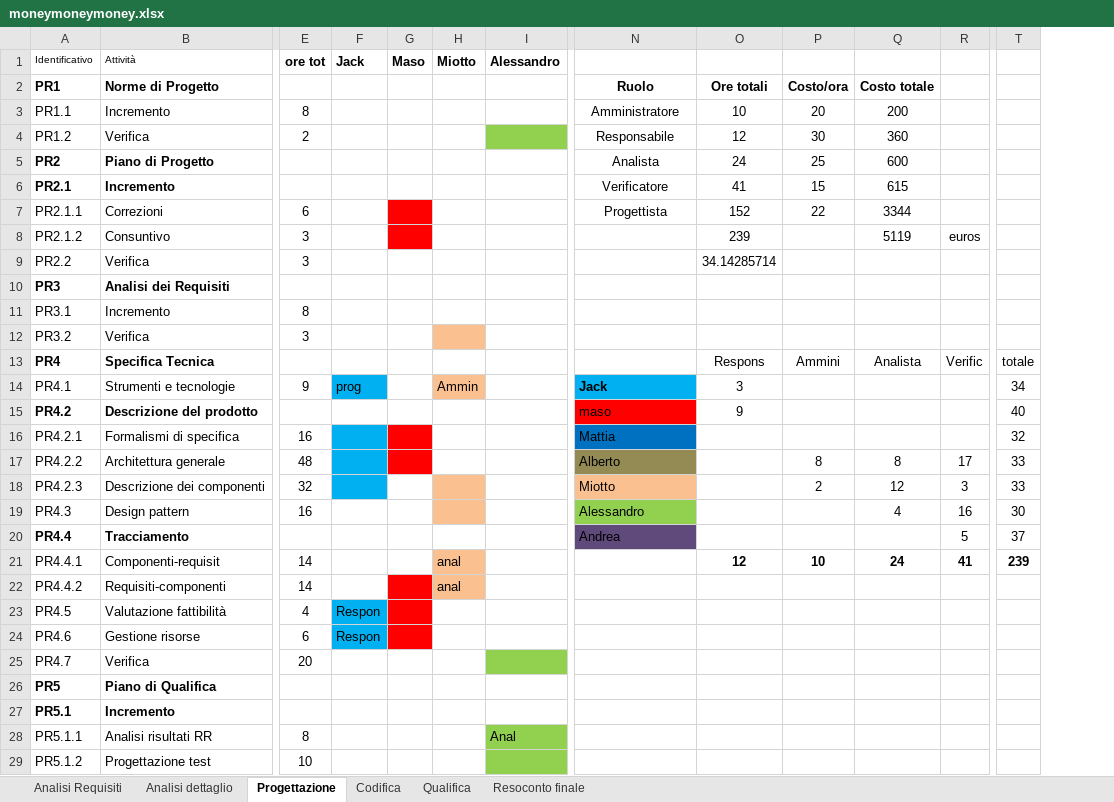
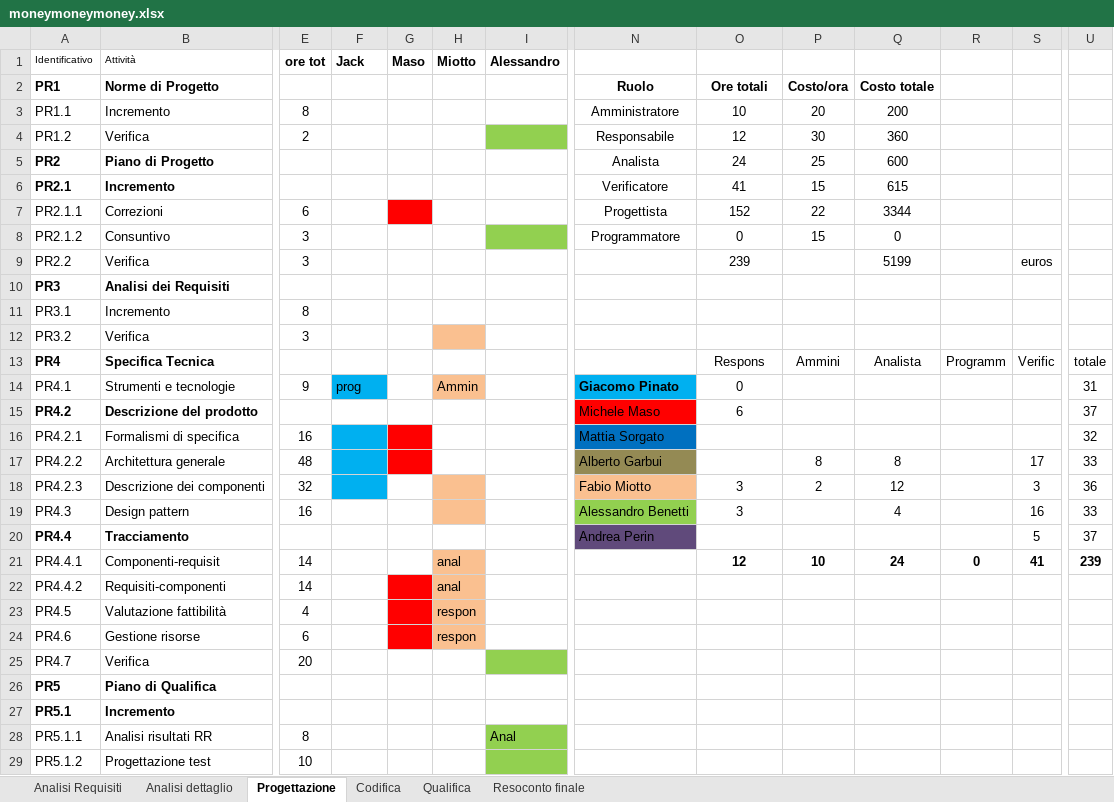
Before and after one commit to gPinato/ApertureProject, an Excel workbook: SWE/Documentazione/moneymoneymoney.xlsx, sheet Progettazione, drawn as a sheet; only a part is shown, gaps mark what is left out; values as stored, in another font and other column widths than the file's, no borders; charts and pictures not drawn; addresses are those after the commit; the diff names each change by its address in the sheet, - before the commit and + after, or states it on an @@ line.

```diff
--- a/SWE/Documentazione/moneymoneymoney.xlsx (sheet Progettazione)
+++ b/SWE/Documentazione/moneymoneymoney.xlsx (sheet Progettazione)
+column R, rows 13-21: Programm |  |  |  |  |  |  |  | 0
-G8 fill: #FF0000
+G8 fill: none
-I8 fill: none
+I8 fill: #92D050
-N8: (empty)
+N8: Programmatore
-O8: 239
+O8: 0
-P8: (empty)
+P8: 15
-Q8: 5119
+Q8: 0
-S8: euros
+S8: (empty)
-O9: 34.14285714
+O9: 239
-Q9: (empty)
+Q9: 5199
-S9: (empty)
+S9: euros
-N14: Jack
+N14: Giacomo Pinato
-O14: 3
+O14: 0
-U14: 34
+U14: 31
-N15: maso
+N15: Michele Maso
-O15: 9
+O15: 6
-U15: 40
+U15: 37
-N16: Mattia
+N16: Mattia Sorgato
-N17: Alberto
+N17: Alberto Garbui
-N18: Miotto
+N18: Fabio Miotto
-O18:O19: (empty)
+O18:O19: 3
-U18: 33
+U18: 36
-N19: Alessandro
+N19: Alessandro Benetti
-U19: 30
+U19: 33
-N20: Andrea
+N20: Andrea Perin
-F23:F24 (Jack): Respon
+F23:F24 (Jack): (empty)
-F23:F24 fill: #00B0F0
+F23:F24 fill: none
-H23:H24 (Miotto): (empty)
+H23:H24 (Miotto): respon
-H23:H24 fill: none
+H23:H24 fill: #FAC090
```
Also changed, not shown: sheet Resoconto finale, sheet Analisi dettaglio, sheet Analisi Requisiti, sheet Qualifica, sheet Codifica, formulas that keep their value, charts or pictures.
